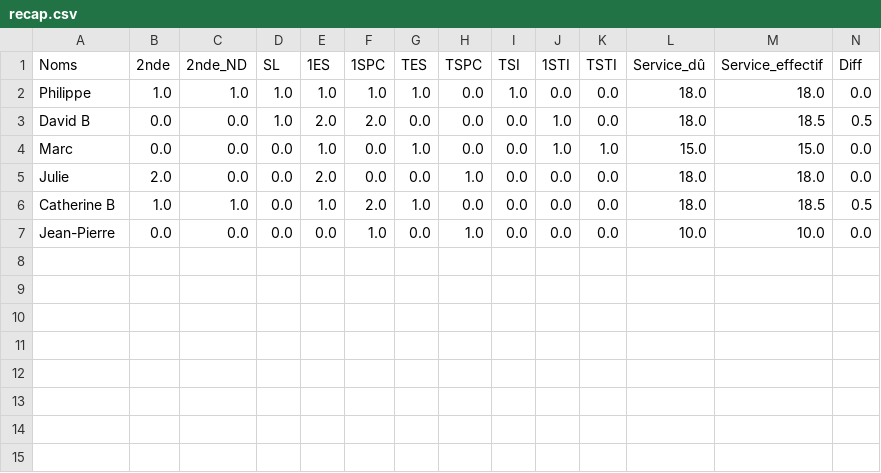
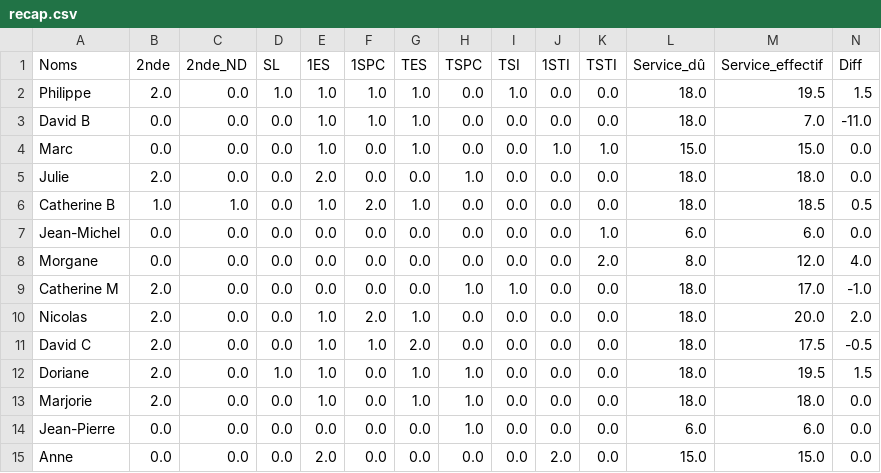
Before and after one commit to Cordier-Info/Recap, a CSV file: recap.csv, drawn as a sheet.

Commit message:
Update recap.csv

```diff
--- a/recap.csv
+++ b/recap.csv
@@ -1,4 +1,4 @@
 Noms,2nde,2nde_ND,SL,1ES,1SPC,TES,TSPC,TSI,1STI,TSTI,Service_dû,Service_effectif,Diff
-Philippe,1.0,1.0,1.0,1.0,1.0,1.0,0.0,1.0,0.0,0.0,18.0,18.0,0.0
-David B,0.0,0.0,1.0,2.0,2.0,0.0,0.0,0.0,1.0,0.0,18.0,18.5,0.5
+Philippe,2.0,0.0,1.0,1.0,1.0,1.0,0.0,1.0,0.0,0.0,18.0,19.5,1.5
+David B,0.0,0.0,0.0,1.0,1.0,1.0,0.0,0.0,0.0,0.0,18.0,7.0,-11.0
 Marc,0.0,0.0,0.0,1.0,0.0,1.0,0.0,0.0,1.0,1.0,15.0,15.0,0.0
@@ -6,2 +6,10 @@ Julie,2.0,0.0,0.0,2.0,0.0,0.0,1.0,0.0,0.0,0.0,18.0,18.0,0.0
 Catherine B,1.0,1.0,0.0,1.0,2.0,1.0,0.0,0.0,0.0,0.0,18.0,18.5,0.5
-Jean-Pierre,0.0,0.0,0.0,0.0,1.0,0.0,1.0,0.0,0.0,0.0,10.0,10.0,0.0
+Jean-Michel,0.0,0.0,0.0,0.0,0.0,0.0,0.0,0.0,0.0,1.0,6.0,6.0,0.0
+Morgane,0.0,0.0,0.0,0.0,0.0,0.0,0.0,0.0,0.0,2.0,8.0,12.0,4.0
+Catherine M,2.0,0.0,0.0,0.0,0.0,0.0,1.0,1.0,0.0,0.0,18.0,17.0,-1.0
+Nicolas,2.0,0.0,0.0,1.0,2.0,1.0,0.0,0.0,0.0,0.0,18.0,20.0,2.0
+David C,2.0,0.0,0.0,1.0,1.0,2.0,0.0,0.0,0.0,0.0,18.0,17.5,-0.5
+Doriane,2.0,0.0,1.0,1.0,0.0,1.0,1.0,0.0,0.0,0.0,18.0,19.5,1.5
+Marjorie,2.0,0.0,0.0,1.0,0.0,1.0,1.0,0.0,0.0,0.0,18.0,18.0,0.0
+Jean-Pierre,0.0,0.0,0.0,0.0,0.0,0.0,1.0,0.0,0.0,0.0,6.0,6.0,0.0
+Anne,0.0,0.0,0.0,2.0,0.0,0.0,0.0,0.0,2.0,0.0,15.0,15.0,0.0
```
